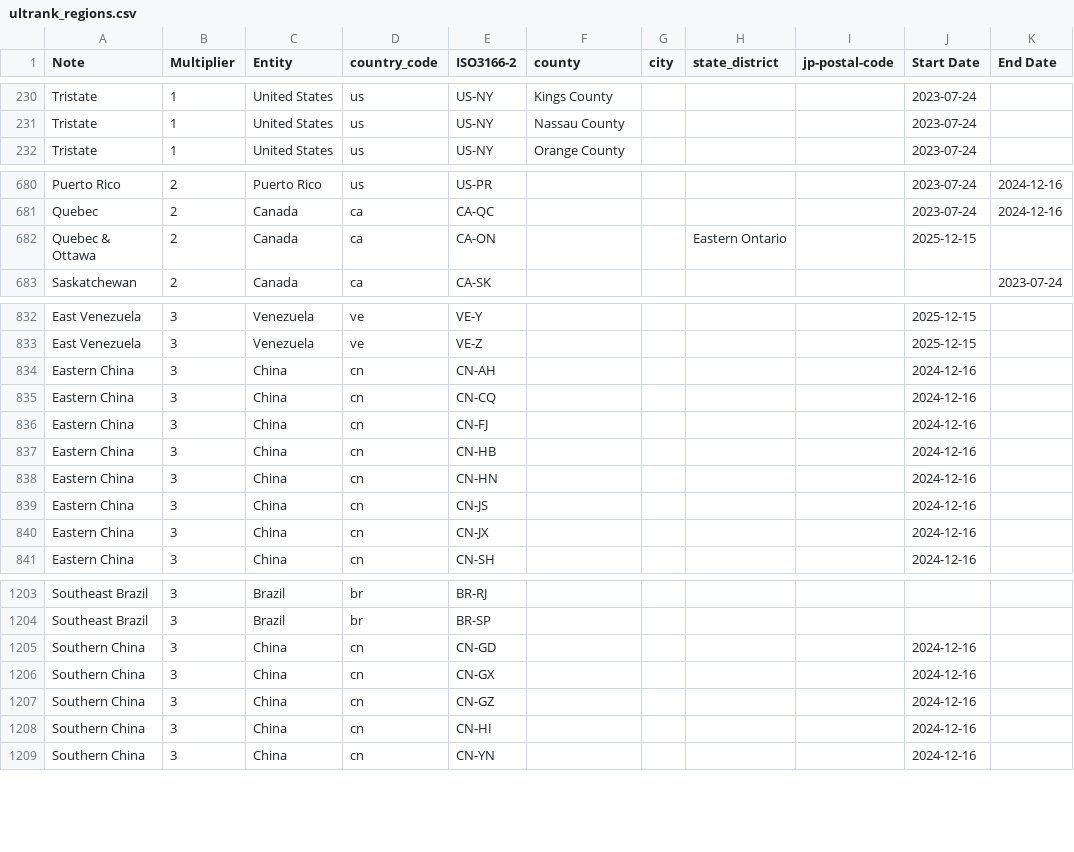
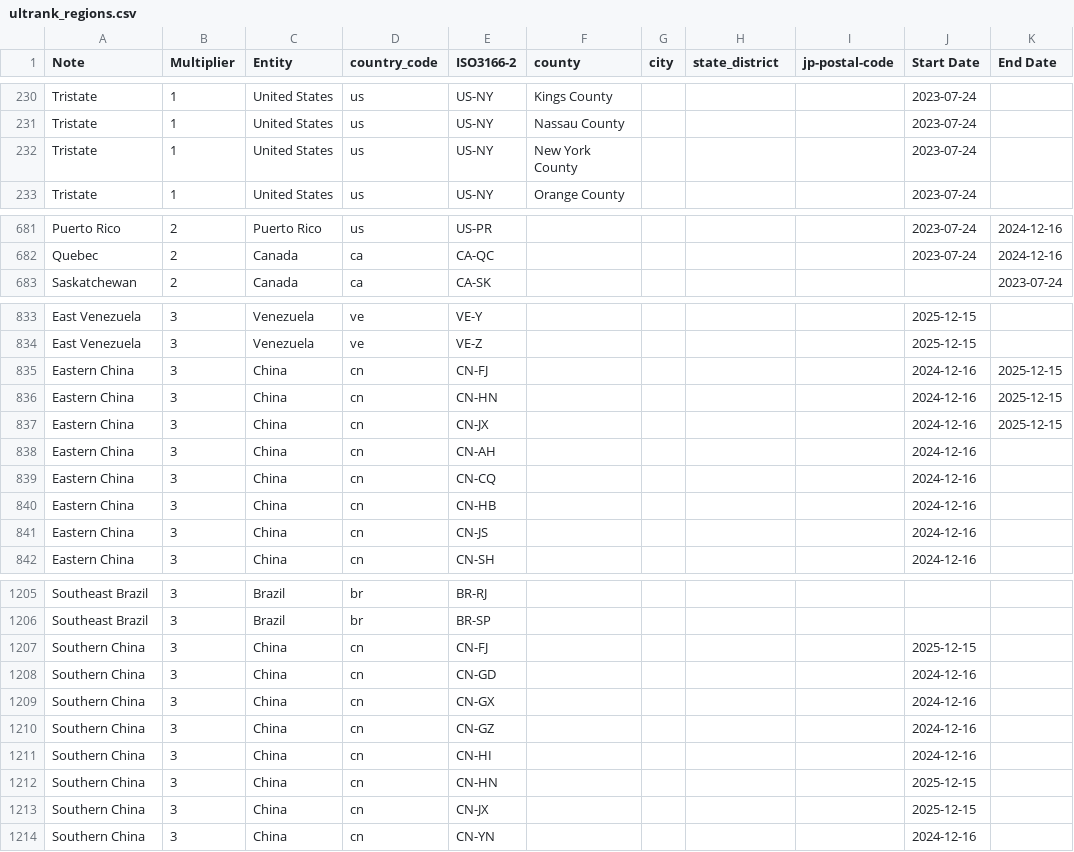
Before and after one commit to kenniky/ultrank-scoring, a CSV file: ultrank_regions.csv, drawn as a sheet; only a part is shown, gaps mark what is left out; the diff covers the shown part only.

```diff
--- a/ultrank_regions.csv
+++ b/ultrank_regions.csv
@@ -231,2 +231,3 @@ Tristate,1,United States,us,US-NY,Kings County,,,,2023-07-24,
 Tristate,1,United States,us,US-NY,Nassau County,,,,2023-07-24,
+Tristate,1,United States,us,US-NY,New York County,,,,2023-07-24,
 Tristate,1,United States,us,US-NY,Orange County,,,,2023-07-24,
@@ -681,3 +682,2 @@ Puerto Rico,2,Puerto Rico,us,US-PR,,,,,2023-07-24,2024-12-16
 Quebec,2,Canada,ca,CA-QC,,,,,2023-07-24,2024-12-16
-Quebec & Ottawa,2,Canada,ca,CA-ON,,,Eastern Ontario,,2025-12-15,
 Saskatchewan,2,Canada,ca,CA-SK,,,,,,2023-07-24
@@ -833,9 +834,9 @@ East Venezuela,3,Venezuela,ve,VE-Y,,,,,2025-12-15,
 East Venezuela,3,Venezuela,ve,VE-Z,,,,,2025-12-15,
+Eastern China,3,China,cn,CN-FJ,,,,,2024-12-16,2025-12-15
+Eastern China,3,China,cn,CN-HN,,,,,2024-12-16,2025-12-15
+Eastern China,3,China,cn,CN-JX,,,,,2024-12-16,2025-12-15
 Eastern China,3,China,cn,CN-AH,,,,,2024-12-16,
 Eastern China,3,China,cn,CN-CQ,,,,,2024-12-16,
-Eastern China,3,China,cn,CN-FJ,,,,,2024-12-16,
 Eastern China,3,China,cn,CN-HB,,,,,2024-12-16,
-Eastern China,3,China,cn,CN-HN,,,,,2024-12-16,
 Eastern China,3,China,cn,CN-JS,,,,,2024-12-16,
-Eastern China,3,China,cn,CN-JX,,,,,2024-12-16,
 Eastern China,3,China,cn,CN-SH,,,,,2024-12-16,
@@ -1204,2 +1206,3 @@ Southeast Brazil,3,Brazil,br,BR-RJ,,,,,,
 Southeast Brazil,3,Brazil,br,BR-SP,,,,,,
+Southern China,3,China,cn,CN-FJ,,,,,2025-12-15,
 Southern China,3,China,cn,CN-GD,,,,,2024-12-16,
@@ -1208,2 +1211,4 @@ Southern China,3,China,cn,CN-GZ,,,,,2024-12-16,
 Southern China,3,China,cn,CN-HI,,,,,2024-12-16,
+Southern China,3,China,cn,CN-HN,,,,,2025-12-15,
+Southern China,3,China,cn,CN-JX,,,,,2025-12-15,
 Southern China,3,China,cn,CN-YN,,,,,2024-12-16,
```
Also changed, not shown: 2 added rows elsewhere in this file, ultrank_tags.csv, 1 other file.
